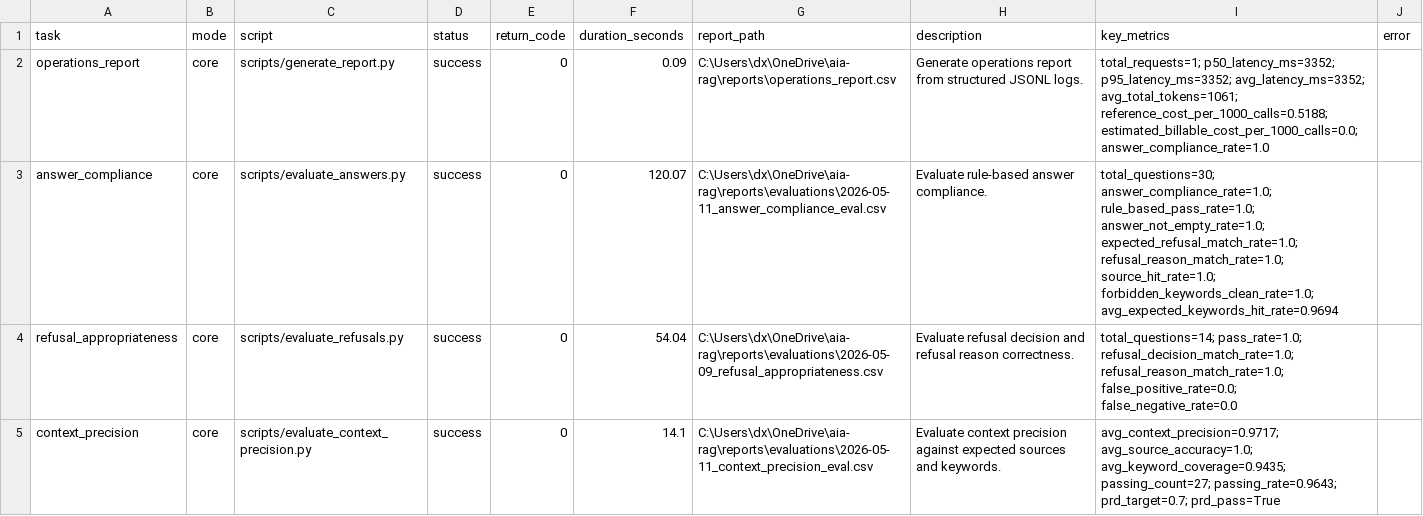
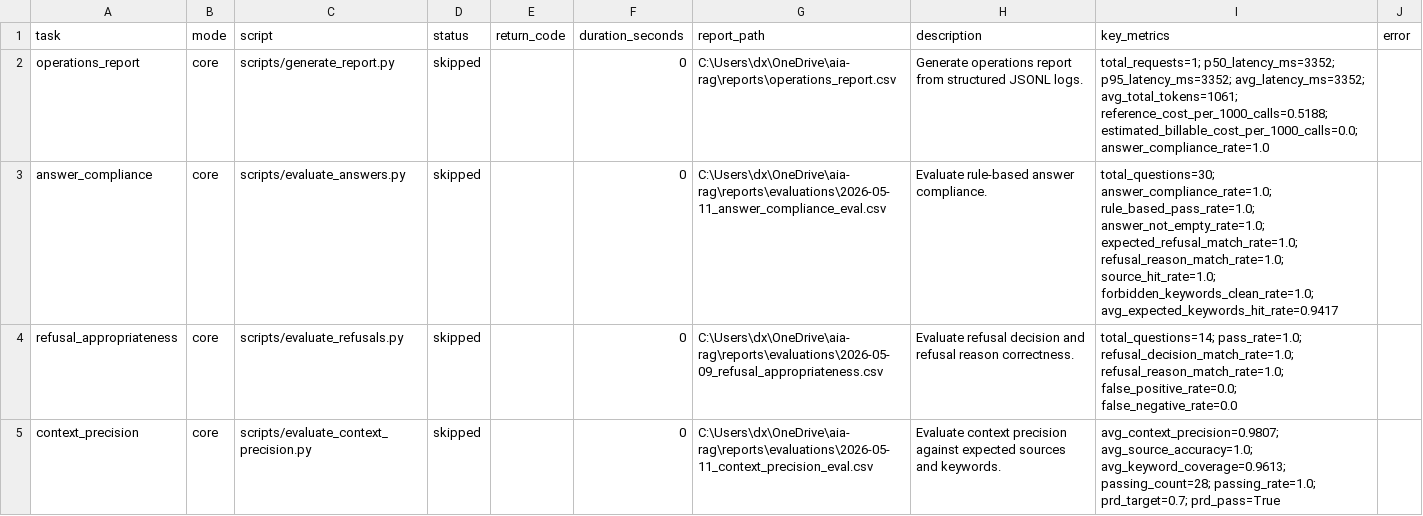
Before and after one commit to hanz4-09/aia-rag, a CSV file: reports/evaluations/2026-05-11_all_evaluations_summary.csv, drawn as a sheet; only a part is shown; the diff covers the shown part only.

```diff
--- a/reports/evaluations/2026-05-11_all_evaluations_summary.csv
+++ b/reports/evaluations/2026-05-11_all_evaluations_summary.csv
@@ -1,5 +1,5 @@
 task,mode,script,status,return_code,duration_seconds,report_path,description,key_metrics,error
-operations_report,core,scripts/generate_report.py,success,0,0.09,C:\Users\dx\OneDrive\aia-rag\reports\operations_report.csv,Generate operations report from structured JSONL logs.,total_requests=1; p50_latency_ms=3352; p95_latency_ms=3352; avg_latency_ms=3352; avg_total_tokens=1061; reference_cost_per_1000_calls=0.5188; estimated_billable_cost_per_1000_calls=0.0; answer_compliance_rate=1.0,
-answer_compliance,core,scripts/evaluate_answers.py,success,0,120.07,C:\Users\dx\OneDrive\aia-rag\reports\evaluations\2026-05-11_answer_compliance_eval.csv,Evaluate rule-based answer compliance.,total_questions=30; answer_compliance_rate=1.0; rule_based_pass_rate=1.0; answer_not_empty_rate=1.0; expected_refusal_match_rate=1.0; refusal_reason_match_rate=1.0; source_hit_rate=1.0; forbidden_keywords_clean_rate=1.0; avg_expected_keywords_hit_rate=0.9694,
-refusal_appropriateness,core,scripts/evaluate_refusals.py,success,0,54.04,C:\Users\dx\OneDrive\aia-rag\reports\evaluations\2026-05-09_refusal_appropriateness.csv,Evaluate refusal decision and refusal reason correctness.,total_questions=14; pass_rate=1.0; refusal_decision_match_rate=1.0; refusal_reason_match_rate=1.0; false_positive_rate=0.0; false_negative_rate=0.0,
-context_precision,core,scripts/evaluate_context_precision.py,success,0,14.1,C:\Users\dx\OneDrive\aia-rag\reports\evaluations\2026-05-11_context_precision_eval.csv,Evaluate context precision against expected sources and keywords.,avg_context_precision=0.9717; avg_source_accuracy=1.0; avg_keyword_coverage=0.9435; passing_count=27; passing_rate=0.9643; prd_target=0.7; prd_pass=True,
+operations_report,core,scripts/generate_report.py,skipped,,0,C:\Users\dx\OneDrive\aia-rag\reports\operations_report.csv,Generate operations report from structured JSONL logs.,total_requests=1; p50_latency_ms=3352; p95_latency_ms=3352; avg_latency_ms=3352; avg_total_tokens=1061; reference_cost_per_1000_calls=0.5188; estimated_billable_cost_per_1000_calls=0.0; answer_compliance_rate=1.0,
+answer_compliance,core,scripts/evaluate_answers.py,skipped,,0,C:\Users\dx\OneDrive\aia-rag\reports\evaluations\2026-05-11_answer_compliance_eval.csv,Evaluate rule-based answer compliance.,total_questions=30; answer_compliance_rate=1.0; rule_based_pass_rate=1.0; answer_not_empty_rate=1.0; expected_refusal_match_rate=1.0; refusal_reason_match_rate=1.0; source_hit_rate=1.0; forbidden_keywords_clean_rate=1.0; avg_expected_keywords_hit_rate=0.9417,
+refusal_appropriateness,core,scripts/evaluate_refusals.py,skipped,,0,C:\Users\dx\OneDrive\aia-rag\reports\evaluations\2026-05-09_refusal_appropriateness.csv,Evaluate refusal decision and refusal reason correctness.,total_questions=14; pass_rate=1.0; refusal_decision_match_rate=1.0; refusal_reason_match_rate=1.0; false_positive_rate=0.0; false_negative_rate=0.0,
+context_precision,core,scripts/evaluate_context_precision.py,skipped,,0,C:\Users\dx\OneDrive\aia-rag\reports\evaluations\2026-05-11_context_precision_eval.csv,Evaluate context precision against expected sources and keywords.,avg_context_precision=0.9807; avg_source_accuracy=1.0; avg_keyword_coverage=0.9613; passing_count=28; passing_rate=1.0; prd_target=0.7; prd_pass=True,
```
Also changed, not shown: 12 edited cells elsewhere in this file, reports/evaluations/2026-05-11_answer_compliance_eval.csv, reports/evaluations/2026-05-11_context_precision_eval.csv, 9 other files.
